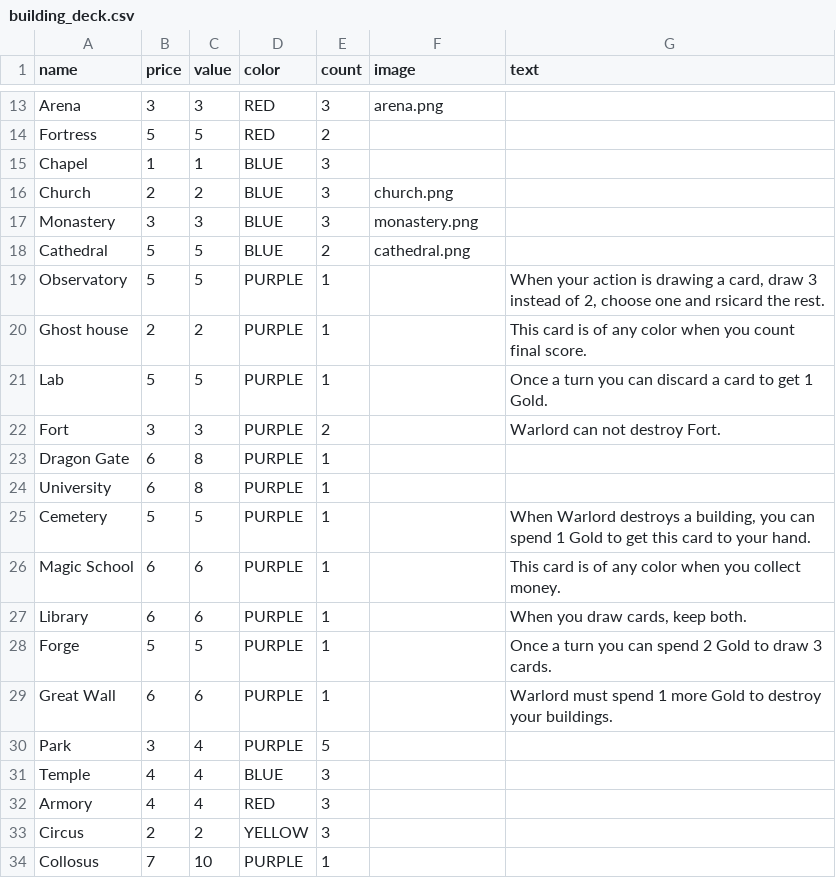
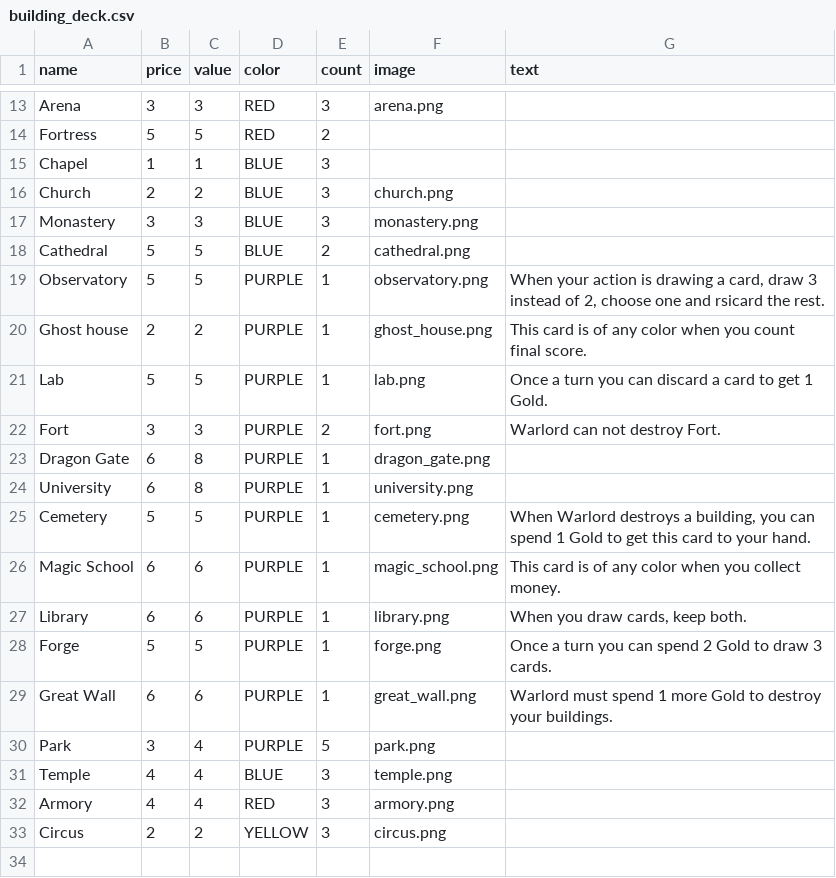
Before and after one commit to theihor/cytadels, a CSV file: building_deck.csv, drawn as a sheet; only a part is shown, gaps mark what is left out.

```diff
--- a/building_deck.csv
+++ b/building_deck.csv
@@ -18,17 +18,16 @@ Monastery,3,3,BLUE,3,monastery.png,
 Cathedral,5,5,BLUE,2,cathedral.png,
-Observatory,5,5,PURPLE,1,,"When your action is drawing a card, draw 3 instead of 2, choose one and rsicard the rest."
-Ghost house,2,2,PURPLE,1,,This card is of any color when you count final score.
-Lab,5,5,PURPLE,1,,Once a turn you can discard a card to get 1 Gold.
-Fort,3,3,PURPLE,2,,Warlord can not destroy Fort.
-Dragon Gate,6,8,PURPLE,1,,
-University,6,8,PURPLE,1,,
-Cemetery,5,5,PURPLE,1,,"When Warlord destroys a building, you can spend 1 Gold to get this card to your hand."
-Magic School,6,6,PURPLE,1,,This card is of any color when you collect money.
-Library,6,6,PURPLE,1,,"When you draw cards, keep both."
-Forge,5,5,PURPLE,1,,Once a turn you can spend 2 Gold to draw 3 cards.
-Great Wall,6,6,PURPLE,1,,Warlord must spend 1 more Gold to destroy your buildings.
-Park,3,4,PURPLE,5,,
-Temple,4,4,BLUE,3,,
-Armory,4,4,RED,3,,
-Circus,2,2,YELLOW,3,,
-Collosus,7,10,PURPLE,1,,
+Observatory,5,5,PURPLE,1,observatory.png,"When your action is drawing a card, draw 3 instead of 2, choose one and rsicard the rest."
+Ghost house,2,2,PURPLE,1,ghost_house.png,This card is of any color when you count final score.
+Lab,5,5,PURPLE,1,lab.png,Once a turn you can discard a card to get 1 Gold.
+Fort,3,3,PURPLE,2,fort.png,Warlord can not destroy Fort.
+Dragon Gate,6,8,PURPLE,1,dragon_gate.png,
+University,6,8,PURPLE,1,university.png,
+Cemetery,5,5,PURPLE,1,cemetery.png,"When Warlord destroys a building, you can spend 1 Gold to get this card to your hand."
+Magic School,6,6,PURPLE,1,magic_school.png,This card is of any color when you collect money.
+Library,6,6,PURPLE,1,library.png,"When you draw cards, keep both."
+Forge,5,5,PURPLE,1,forge.png,Once a turn you can spend 2 Gold to draw 3 cards.
+Great Wall,6,6,PURPLE,1,great_wall.png,Warlord must spend 1 more Gold to destroy your buildings.
+Park,3,4,PURPLE,5,park.png,
+Temple,4,4,BLUE,3,temple.png,
+Armory,4,4,RED,3,armory.png,
+Circus,2,2,YELLOW,3,circus.png,
```
Also changed, not shown: 4 other files.
